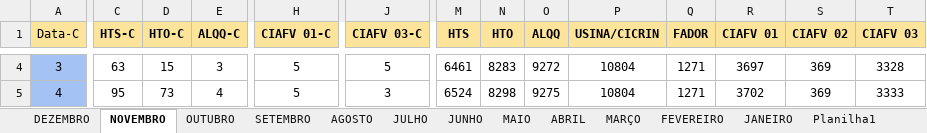
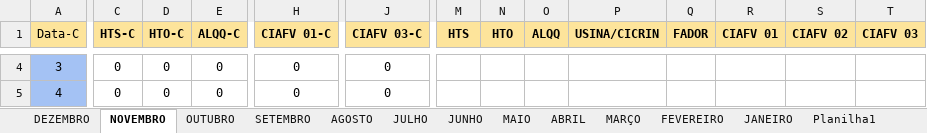
Before and after one commit to MarquezziniBL/Dashboardenergia, an Excel workbook: medicao_energia_2025.xlsx, sheet NOVEMBRO, drawn as a sheet; only a part is shown, gaps mark what is left out; values as stored, in another font and other column widths than the file's, no borders; the diff covers the shown part only; the diff names each change by its address in the sheet, - before the commit and + after, or states it on an @@ line.

```diff
--- a/medicao_energia_2025.xlsx (sheet NOVEMBRO)
+++ b/medicao_energia_2025.xlsx (sheet NOVEMBRO)
-C4 (HTS-C): 63
+C4 (HTS-C): 0
-D4 (HTO-C): 15
+D4 (HTO-C): 0
-E4 (ALQQ-C): 3
+E4 (ALQQ-C): 0
-H4:H5 (CIAFV 01-C): 5
+H4:H5 (CIAFV 01-C): 0
-J4 (CIAFV 03-C): 5
+J4 (CIAFV 03-C): 0
-M4 (HTS): 6461
+M4 (HTS): (empty)
-N4 (HTO): 8283
+N4 (HTO): (empty)
-O4 (ALQQ): 9272
+O4 (ALQQ): (empty)
-P4:P5 (USINA/CICRIN): 10804
+P4:P5 (USINA/CICRIN): (empty)
-Q4:Q5 (FADOR): 1271
+Q4:Q5 (FADOR): (empty)
-R4 (CIAFV 01): 3697
+R4 (CIAFV 01): (empty)
-S4:S5 (CIAFV 02): 369
+S4:S5 (CIAFV 02): (empty)
-T4 (CIAFV 03): 3328
+T4 (CIAFV 03): (empty)
-C5 (HTS-C): 95
+C5 (HTS-C): 0
-D5 (HTO-C): 73
+D5 (HTO-C): 0
-E5 (ALQQ-C): 4
+E5 (ALQQ-C): 0
-J5 (CIAFV 03-C): 3
+J5 (CIAFV 03-C): 0
-M5 (HTS): 6524
+M5 (HTS): (empty)
-N5 (HTO): 8298
+N5 (HTO): (empty)
-O5 (ALQQ): 9275
+O5 (ALQQ): (empty)
-R5 (CIAFV 01): 3702
+R5 (CIAFV 01): (empty)
-T5 (CIAFV 03): 3333
+T5 (CIAFV 03): (empty)
```
Also changed, not shown: 213 edited cells elsewhere in this sheet, sheet SETEMBRO, sheet AGOSTO, sheet DEZEMBRO, sheet JULHO, sheet OUTUBRO, sheet JUNHO, 1 other file.
